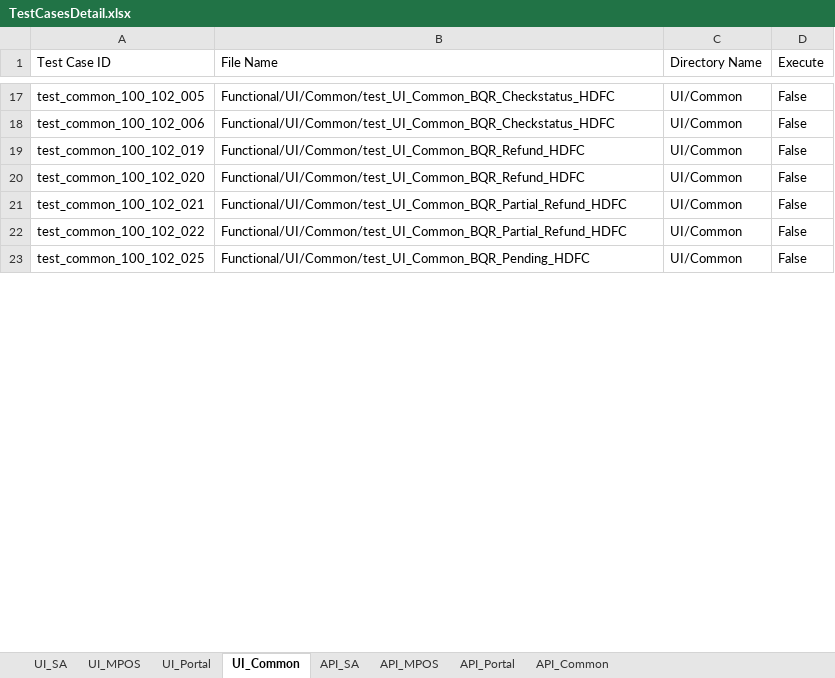
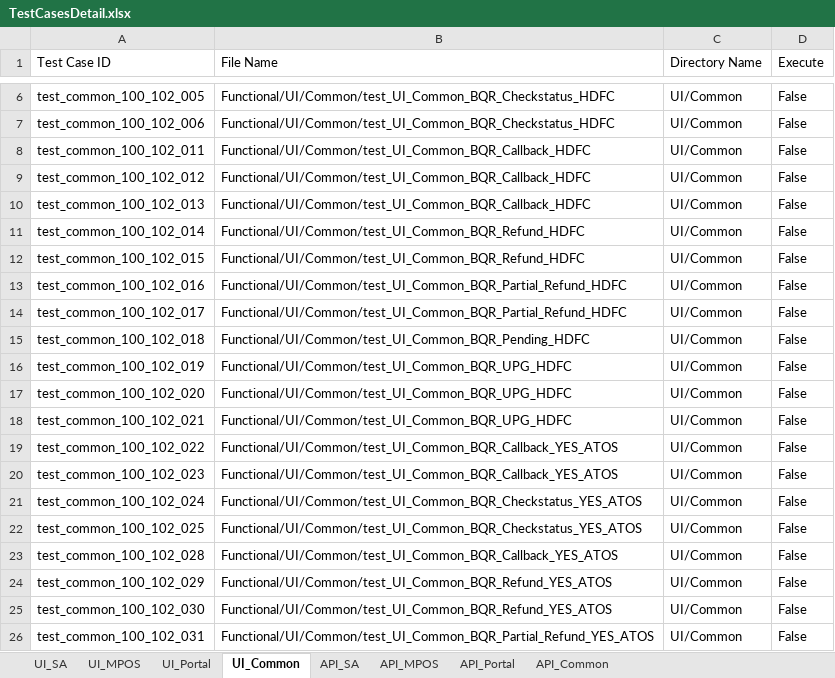
Before and after one commit to tularamsa1/ezeauto-rearch-automation-claude, an Excel workbook: DataProvider/TestCasesDetail.xlsx, sheet UI_Common, drawn as a sheet; only a part is shown, gaps mark what is left out; values as stored, in another font and other column widths than the file's, no cell formats; addresses are those after the commit; the diff covers the shown part only; the diff names each change by its address in the sheet, - before the commit and + after, or states it on an @@ line.

```diff
--- a/DataProvider/TestCasesDetail.xlsx (sheet UI_Common)
+++ b/DataProvider/TestCasesDetail.xlsx (sheet UI_Common)
+row 8: test_common_100_102_011 | Functional/UI/Common/test_UI_Common_BQR_Callback_HDFC | UI/Common | False
+row 9: test_common_100_102_012 | Functional/UI/Common/test_UI_Common_BQR_Callback_HDFC | UI/Common | False
+row 10: test_common_100_102_013 | Functional/UI/Common/test_UI_Common_BQR_Callback_HDFC | UI/Common | False
+row 11: test_common_100_102_014 | Functional/UI/Common/test_UI_Common_BQR_Refund_HDFC | UI/Common | False
+row 12: test_common_100_102_015 | Functional/UI/Common/test_UI_Common_BQR_Refund_HDFC | UI/Common | False
+row 13: test_common_100_102_016 | Functional/UI/Common/test_UI_Common_BQR_Partial_Refund_HDFC | UI/Common | False
+row 14: test_common_100_102_017 | Functional/UI/Common/test_UI_Common_BQR_Partial_Refund_HDFC | UI/Common | False
+row 15: test_common_100_102_018 | Functional/UI/Common/test_UI_Common_BQR_Pending_HDFC | UI/Common | False
-B16:B17 (File Name): Functional/UI/Common/test_UI_Common_BQR_Refund_HDFC
+B16:B17 (File Name): Functional/UI/Common/test_UI_Common_BQR_UPG_HDFC
-B18 (File Name): Functional/UI/Common/test_UI_Common_BQR_Partial_Refund_HDFC
+B18 (File Name): Functional/UI/Common/test_UI_Common_BQR_UPG_HDFC
-B19 (File Name): Functional/UI/Common/test_UI_Common_BQR_Partial_Refund_HDFC
+B19 (File Name): Functional/UI/Common/test_UI_Common_BQR_Callback_YES_ATOS
+row 20: test_common_100_102_023 | Functional/UI/Common/test_UI_Common_BQR_Callback_YES_ATOS | UI/Common | False
+row 21: test_common_100_102_024 | Functional/UI/Common/test_UI_Common_BQR_Checkstatus_YES_ATOS | UI/Common | False
-B22 (File Name): Functional/UI/Common/test_UI_Common_BQR_Pending_HDFC
+B22 (File Name): Functional/UI/Common/test_UI_Common_BQR_Checkstatus_YES_ATOS
+row 23: test_common_100_102_028 | Functional/UI/Common/test_UI_Common_BQR_Callback_YES_ATOS | UI/Common | False
+row 24: test_common_100_102_029 | Functional/UI/Common/test_UI_Common_BQR_Refund_YES_ATOS | UI/Common | False
+row 25: test_common_100_102_030 | Functional/UI/Common/test_UI_Common_BQR_Refund_YES_ATOS | UI/Common | False
+row 26: test_common_100_102_031 | Functional/UI/Common/test_UI_Common_BQR_Partial_Refund_YES_ATOS | UI/Common | False
```
Also changed, not shown: 21 added rows, 11 removed rows and 4 edited cells elsewhere in this sheet, sheet UI_SA, cell formats, 3 other files.
